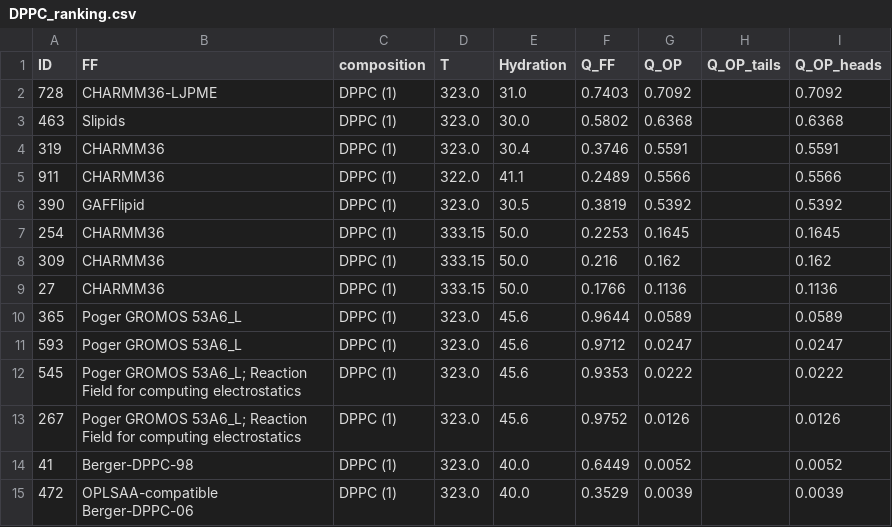
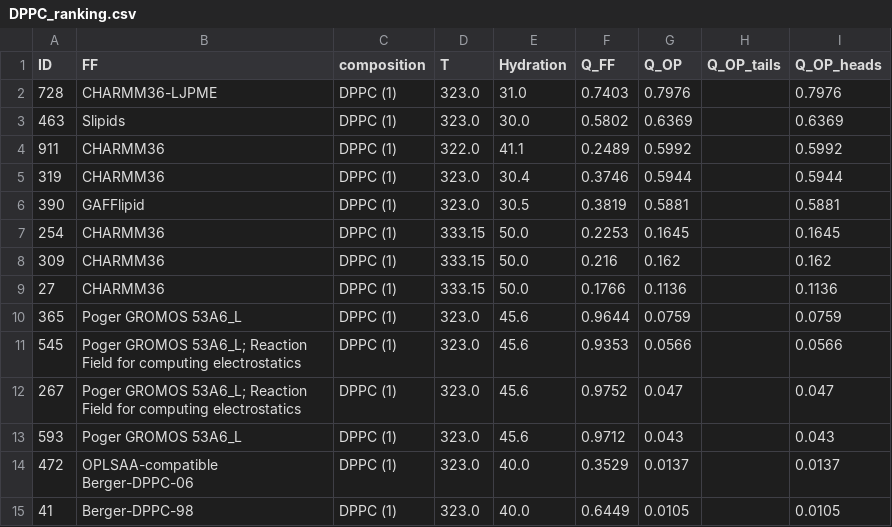
Before and after one commit to NMRLipids/BilayerData, a CSV file: Ranking/DPPC_ranking.csv, drawn as a sheet.

```diff
--- a/Ranking/DPPC_ranking.csv
+++ b/Ranking/DPPC_ranking.csv
@@ -1,7 +1,7 @@
 ID,FF,composition,T,Hydration,Q_FF,Q_OP,Q_OP_tails,Q_OP_heads
-728,CHARMM36-LJPME,DPPC (1),323.0,31.0,0.7403,0.7092,,0.7092
-463,Slipids,DPPC (1),323.0,30.0,0.5802,0.6368,,0.6368
-319,CHARMM36,DPPC (1),323.0,30.4,0.3746,0.5591,,0.5591
-911,CHARMM36,DPPC (1),322.0,41.1,0.2489,0.5566,,0.5566
-390,GAFFlipid,DPPC (1),323.0,30.5,0.3819,0.5392,,0.5392
+728,CHARMM36-LJPME,DPPC (1),323.0,31.0,0.7403,0.7976,,0.7976
+463,Slipids,DPPC (1),323.0,30.0,0.5802,0.6369,,0.6369
+911,CHARMM36,DPPC (1),322.0,41.1,0.2489,0.5992,,0.5992
+319,CHARMM36,DPPC (1),323.0,30.4,0.3746,0.5944,,0.5944
+390,GAFFlipid,DPPC (1),323.0,30.5,0.3819,0.5881,,0.5881
 254,CHARMM36,DPPC (1),333.15,50.0,0.2253,0.1645,,0.1645
@@ -9,7 +9,7 @@ ID,FF,composition,T,Hydration,Q_FF,Q_OP,Q_OP_tails,Q_OP_heads
 27,CHARMM36,DPPC (1),333.15,50.0,0.1766,0.1136,,0.1136
-365,Poger GROMOS 53A6_L,DPPC (1),323.0,45.6,0.9644,0.0589,,0.0589
-593,Poger GROMOS 53A6_L,DPPC (1),323.0,45.6,0.9712,0.0247,,0.0247
-545,Poger GROMOS 53A6_L; Reaction Field for computing electrostatics,DPPC (1),323.0,45.6,0.9353,0.0222,,0.0222
-267,Poger GROMOS 53A6_L; Reaction Field for computing electrostatics,DPPC (1),323.0,45.6,0.9752,0.0126,,0.0126
-41,Berger-DPPC-98,DPPC (1),323.0,40.0,0.6449,0.0052,,0.0052
-472,OPLSAA-compatible Berger-DPPC-06,DPPC (1),323.0,40.0,0.3529,0.0039,,0.0039
+365,Poger GROMOS 53A6_L,DPPC (1),323.0,45.6,0.9644,0.0759,,0.0759
+545,Poger GROMOS 53A6_L; Reaction Field for computing electrostatics,DPPC (1),323.0,45.6,0.9353,0.0566,,0.0566
+267,Poger GROMOS 53A6_L; Reaction Field for computing electrostatics,DPPC (1),323.0,45.6,0.9752,0.047,,0.047
+593,Poger GROMOS 53A6_L,DPPC (1),323.0,45.6,0.9712,0.043,,0.043
+472,OPLSAA-compatible Berger-DPPC-06,DPPC (1),323.0,40.0,0.3529,0.0137,,0.0137
+41,Berger-DPPC-98,DPPC (1),323.0,40.0,0.6449,0.0105,,0.0105
```
Also changed, not shown: Ranking/FF_ranking.csv, Ranking/OP_ranking.csv, 33 other files.
